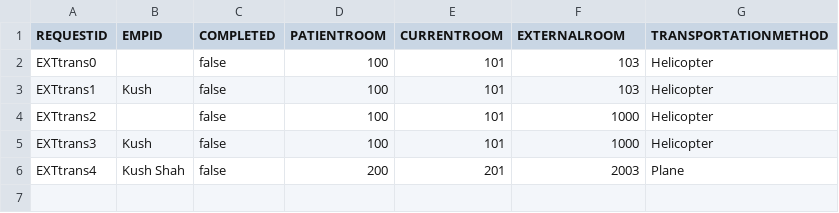
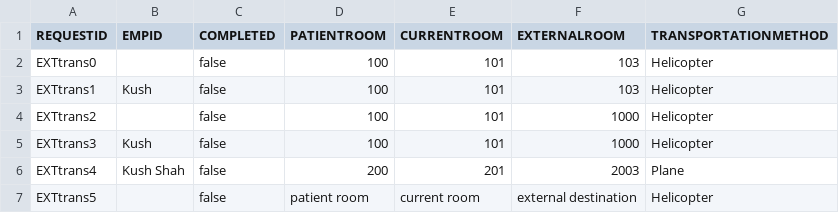
Before and after one commit to dacs30/software-engineering-project, a CSV file: data/services/ExtTransport.CSV, drawn as a sheet; the diff names each change by its address in the sheet, - before the commit and + after, or states it on an @@ line.

Commit message:
fixed external and floral service requests

```diff
--- a/data/services/ExtTransport.CSV
+++ b/data/services/ExtTransport.CSV
+row 7: EXTtrans5 |  | false | patient room | current room | external destination | Helicopter
```
Also changed, not shown: data/MapMalledges.csv, data/MapMallnodes.csv, 6 other files.
